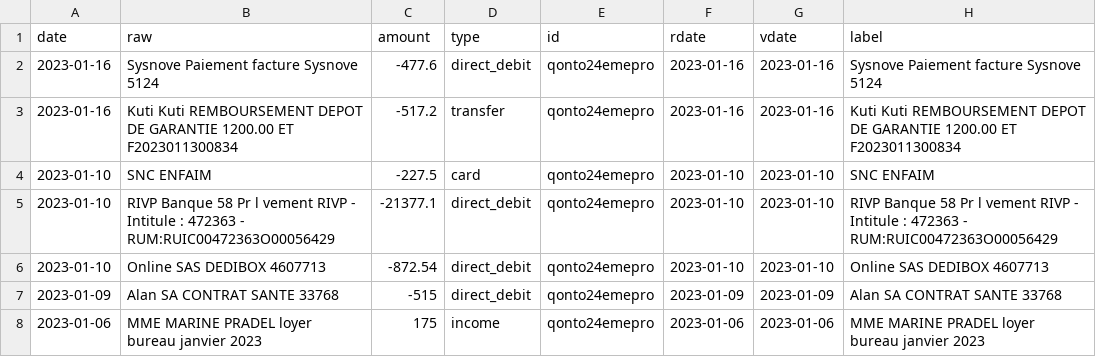
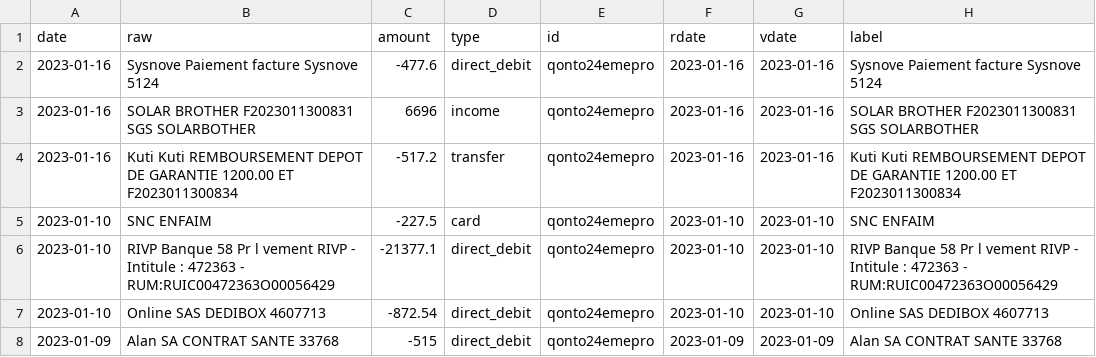
Before and after one commit to 24eme/banque, a CSV file: data/history.csv, drawn as a sheet; only a part is shown; the shorter side is filled out with more unchanged rows; the diff names each change by its address in the sheet, - before the commit and + after, or states it on an @@ line.

Commit message:
Mise à jour des opérations (qonto)

```diff
--- a/data/history.csv
+++ b/data/history.csv
+row 3: 2023-01-16 | SOLAR BROTHER F2023011300831 SGS SOLARBOTHER | 6696 | income | qonto24emepro | 2023-01-16 | 2023-01-16 | SOLAR BROTHER F2023011300831 SGS SOLARBOTHER
```
